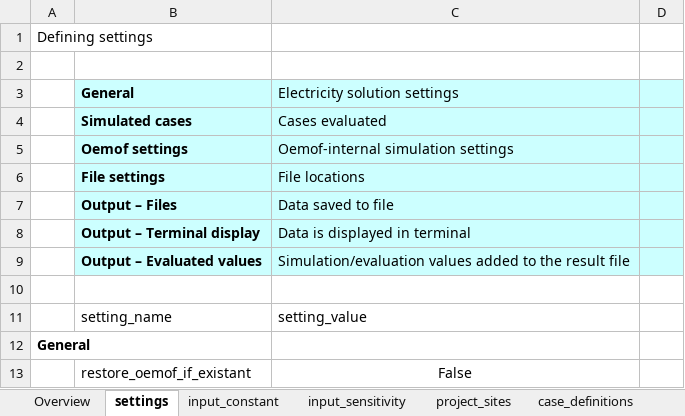
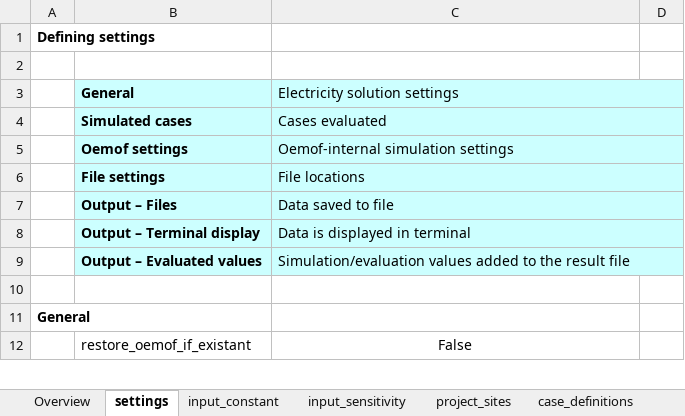
Before and after one commit to rl-institut/offgridders, an Excel workbook: inputs/input_template_excel.xlsx, sheet settings, drawn as a sheet; only a part is shown; values as stored, in another font and other column widths than the file's, no borders; the diff names each change by its address in the sheet, - before the commit and + after, or states it on an @@ line.

```diff
--- a/inputs/input_template_excel.xlsx (sheet settings)
+++ b/inputs/input_template_excel.xlsx (sheet settings)
-A1 bold: off
+A1 bold: on
+C3:D3 merged
+C4:D4 merged
+C5:D5 merged
+C6:D6 merged
+C7:D7 merged
+C8:D8 merged
+C9:D9 merged
-row 11:  | setting_name | setting_value
```
Also changed, not shown: sheet project_sites, sheet input_constant, sheet input_sensitivity, formulas that keep their value, 1 other file.
